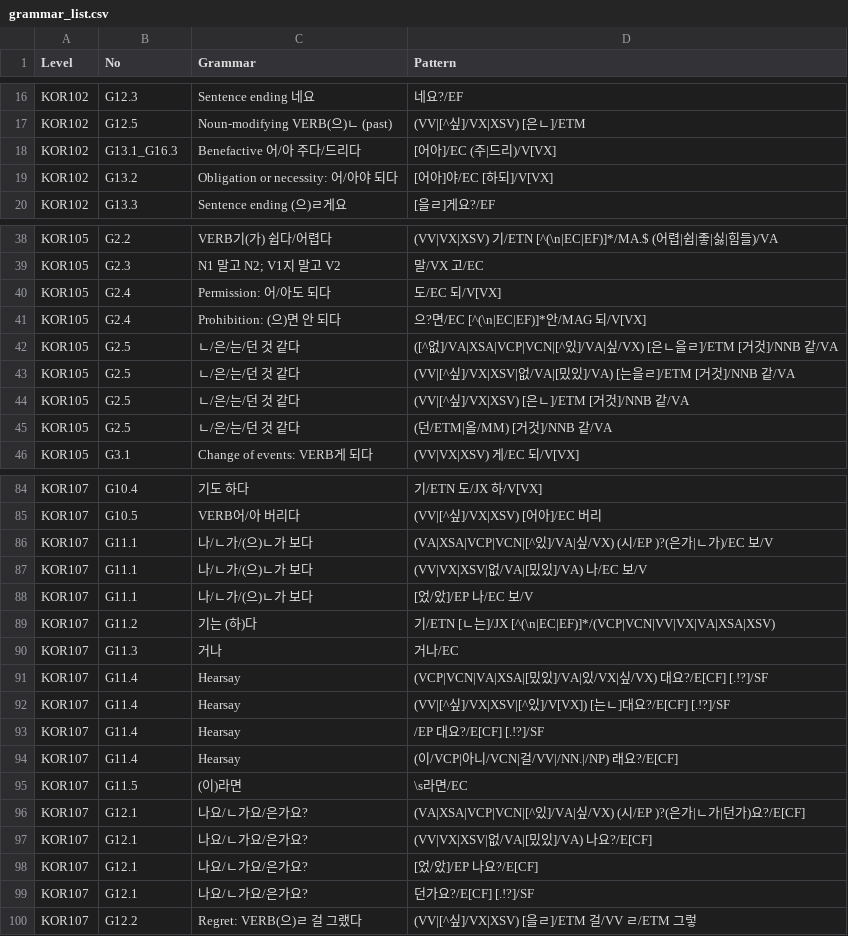
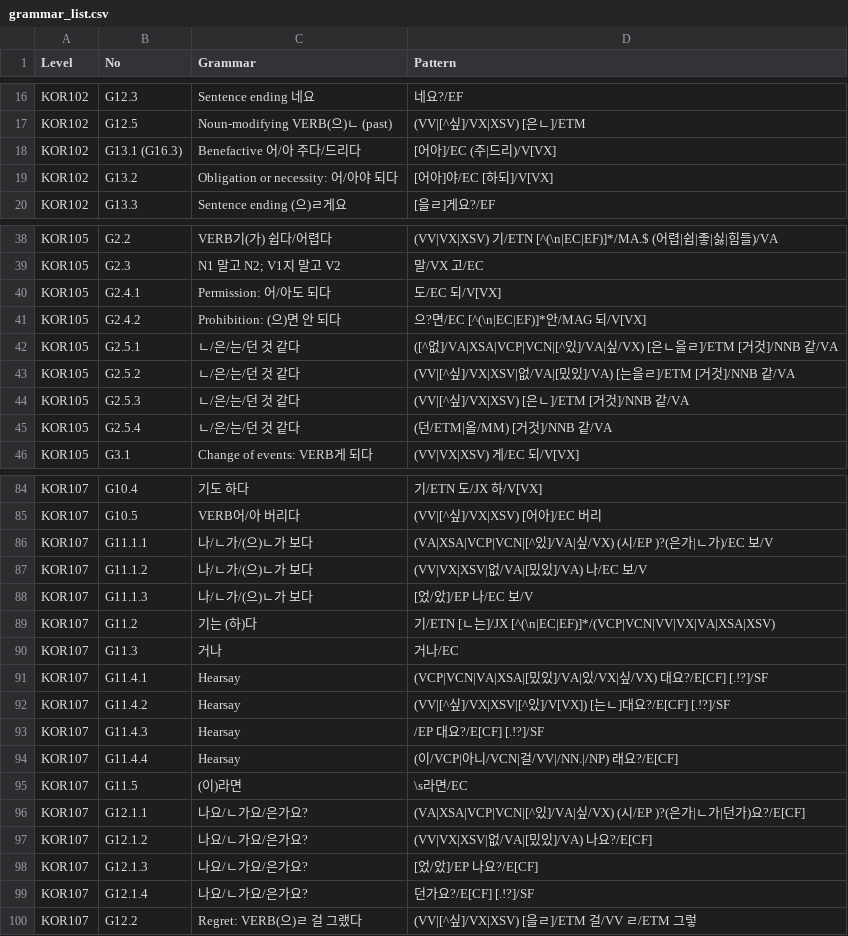
Before and after one commit to susie-kim/korta, a CSV file: grammar_list.csv, drawn as a sheet; only a part is shown, gaps mark what is left out; the diff covers the shown part only.

Commit message:
Update grammar_list.csv

```diff
--- a/grammar_list.csv
+++ b/grammar_list.csv
@@ -17,3 +17,3 @@ KOR102,G12.3,Sentence ending 네요,네요?/EF
 KOR102,G12.5,Noun-modifying VERB(으)ㄴ (past),(VV|[^싶]/VX|XSV) [은ㄴ]/ETM
-KOR102,G13.1_G16.3,Benefactive 어/아 주다/드리다,[어아]/EC (주|드리)/V[VX]
+KOR102,G13.1 (G16.3),Benefactive 어/아 주다/드리다,[어아]/EC (주|드리)/V[VX]
 KOR102,G13.2,Obligation or necessity: 어/아야 되다,[어아]야/EC [하되]/V[VX]
@@ -39,8 +39,8 @@ KOR105,G2.2,VERB기(가) 쉽다/어렵다,(VV|VX|XSV) 기/ETN [^(\n|EC|EF)]*/MA.
 KOR105,G2.3,N1 말고 N2; V1지 말고 V2,말/VX 고/EC
-KOR105,G2.4,Permission: 어/아도 되다,도/EC 되/V[VX]
-KOR105,G2.4,Prohibition: (으)면 안 되다,으?면/EC [^(\n|EC|EF)]*안/MAG 되/V[VX]
-KOR105,G2.5,ㄴ/은/는/던 것 같다,([^없]/VA|XSA|VCP|VCN|[^있]/VA|싶/VX) [은ㄴ을ㄹ]/ETM [거것]/NNB 같/VA
-KOR105,G2.5,ㄴ/은/는/던 것 같다,(VV|[^싶]/VX|XSV|없/VA|[밌있]/VA) [는을ㄹ]/ETM [거것]/NNB 같/VA
-KOR105,G2.5,ㄴ/은/는/던 것 같다,(VV|[^싶]/VX|XSV) [은ㄴ]/ETM [거것]/NNB 같/VA
-KOR105,G2.5,ㄴ/은/는/던 것 같다,(던/ETM|올/MM) [거것]/NNB 같/VA
+KOR105,G2.4.1,Permission: 어/아도 되다,도/EC 되/V[VX]
+KOR105,G2.4.2,Prohibition: (으)면 안 되다,으?면/EC [^(\n|EC|EF)]*안/MAG 되/V[VX]
+KOR105,G2.5.1,ㄴ/은/는/던 것 같다,([^없]/VA|XSA|VCP|VCN|[^있]/VA|싶/VX) [은ㄴ을ㄹ]/ETM [거것]/NNB 같/VA
+KOR105,G2.5.2,ㄴ/은/는/던 것 같다,(VV|[^싶]/VX|XSV|없/VA|[밌있]/VA) [는을ㄹ]/ETM [거것]/NNB 같/VA
+KOR105,G2.5.3,ㄴ/은/는/던 것 같다,(VV|[^싶]/VX|XSV) [은ㄴ]/ETM [거것]/NNB 같/VA
+KOR105,G2.5.4,ㄴ/은/는/던 것 같다,(던/ETM|올/MM) [거것]/NNB 같/VA
 KOR105,G3.1,Change of events: VERB게 되다,(VV|VX|XSV) 게/EC 되/V[VX]
@@ -85,16 +85,16 @@ KOR107,G10.4,기도 하다,기/ETN 도/JX 하/V[VX]
 KOR107,G10.5,VERB어/아 버리다,(VV|[^싶]/VX|XSV) [어아]/EC 버리
-KOR107,G11.1,나/ㄴ가/(으)ㄴ가 보다,(VA|XSA|VCP|VCN|[^있]/VA|싶/VX) (시/EP )?(은가|ㄴ가)/EC 보/V
-KOR107,G11.1,나/ㄴ가/(으)ㄴ가 보다,(VV|VX|XSV|없/VA|[밌있]/VA) 나/EC 보/V
-KOR107,G11.1,나/ㄴ가/(으)ㄴ가 보다,[었/았]/EP 나/EC 보/V
+KOR107,G11.1.1,나/ㄴ가/(으)ㄴ가 보다,(VA|XSA|VCP|VCN|[^있]/VA|싶/VX) (시/EP )?(은가|ㄴ가)/EC 보/V
+KOR107,G11.1.2,나/ㄴ가/(으)ㄴ가 보다,(VV|VX|XSV|없/VA|[밌있]/VA) 나/EC 보/V
+KOR107,G11.1.3,나/ㄴ가/(으)ㄴ가 보다,[었/았]/EP 나/EC 보/V
 KOR107,G11.2,기는 (하)다,기/ETN [ㄴ는]/JX [^(\n|EC|EF)]*/(VCP|VCN|VV|VX|VA|XSA|XSV)
 KOR107,G11.3,거나,거나/EC
-KOR107,G11.4,Hearsay,(VCP|VCN|VA|XSA|[밌있]/VA|있/VX|싶/VX) 대요?/E[CF] [.!?]/SF
-KOR107,G11.4,Hearsay,(VV|[^싶]/VX|XSV|[^있]/V[VX]) [는ㄴ]대요?/E[CF] [.!?]/SF
-KOR107,G11.4,Hearsay,/EP 대요?/E[CF] [.!?]/SF
-KOR107,G11.4,Hearsay,(이/VCP|아니/VCN|걸/VV|/NN.|/NP) 래요?/E[CF]
+KOR107,G11.4.1,Hearsay,(VCP|VCN|VA|XSA|[밌있]/VA|있/VX|싶/VX) 대요?/E[CF] [.!?]/SF
+KOR107,G11.4.2,Hearsay,(VV|[^싶]/VX|XSV|[^있]/V[VX]) [는ㄴ]대요?/E[CF] [.!?]/SF
+KOR107,G11.4.3,Hearsay,/EP 대요?/E[CF] [.!?]/SF
+KOR107,G11.4.4,Hearsay,(이/VCP|아니/VCN|걸/VV|/NN.|/NP) 래요?/E[CF]
 KOR107,G11.5,(이)라면,\s라면/EC
-KOR107,G12.1,나요/ㄴ가요/은가요?,(VA|XSA|VCP|VCN|[^있]/VA|싶/VX) (시/EP )?(은가|ㄴ가|던가)요?/E[CF]
-KOR107,G12.1,나요/ㄴ가요/은가요?,(VV|VX|XSV|없/VA|[밌있]/VA) 나요?/E[CF]
-KOR107,G12.1,나요/ㄴ가요/은가요?,[었/았]/EP 나요?/E[CF]
-KOR107,G12.1,나요/ㄴ가요/은가요?,던가요?/E[CF] [.!?]/SF
+KOR107,G12.1.1,나요/ㄴ가요/은가요?,(VA|XSA|VCP|VCN|[^있]/VA|싶/VX) (시/EP )?(은가|ㄴ가|던가)요?/E[CF]
+KOR107,G12.1.2,나요/ㄴ가요/은가요?,(VV|VX|XSV|없/VA|[밌있]/VA) 나요?/E[CF]
+KOR107,G12.1.3,나요/ㄴ가요/은가요?,[었/았]/EP 나요?/E[CF]
+KOR107,G12.1.4,나요/ㄴ가요/은가요?,던가요?/E[CF] [.!?]/SF
 KOR107,G12.2,Regret: VERB(으)ㄹ 걸 그랬다,(VV|[^싶]/VX|XSV) [을ㄹ]/ETM 걸/VV ㄹ/ETM 그렇
```
Also changed, not shown: 11 edited cells elsewhere in this file.
